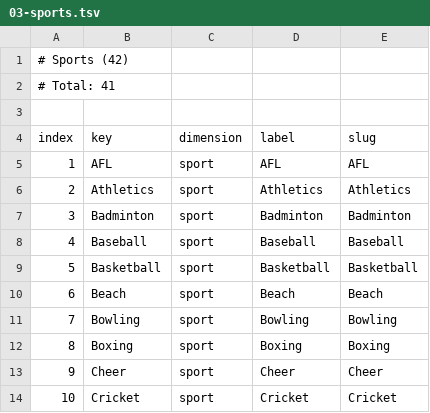
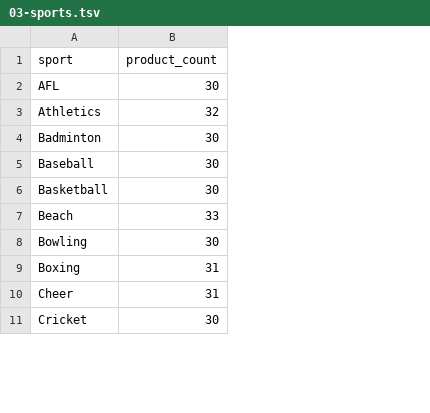
Before and after one commit to r1071135390-cyber/sublimapparel, a TSV file: public/product-review/03-sports.tsv, drawn as a sheet; only a part is shown; removed rows and columns are numbered as before the commit, all else as after; the diff names each change by its address in the sheet, - before the commit and + after, or states it on an @@ line.

```diff
--- a/public/product-review/03-sports.tsv
+++ b/public/product-review/03-sports.tsv
-column A (index), rows 5-14: 1 | 2 | 3 | 4 | 5 | 6 | 7 | 8 | 9 | 10
-column C (dimension), rows 5-14: all sport
-column D (label), rows 5-14: AFL | Athletics | Badminton | Baseball | Basketball | Beach | Bowling | Boxing | Cheer | Cricket
-column E (slug), rows 5-14: AFL | Athletics | Badminton | Baseball | Basketball | Beach | Bowling | Boxing | Cheer | Cricket
+column B (product_count), rows 2-11: 30 | 32 | 30 | 30 | 30 | 33 | 30 | 31 | 31 | 30
-row 1: # Sports (42)
-row 2: # Total: 41
-row 3: (empty)
-A1: key
+A1: sport
```
Also changed, not shown: public/product-review/01-products.tsv, public/product-review/02-categories.tsv, 9 other files.
